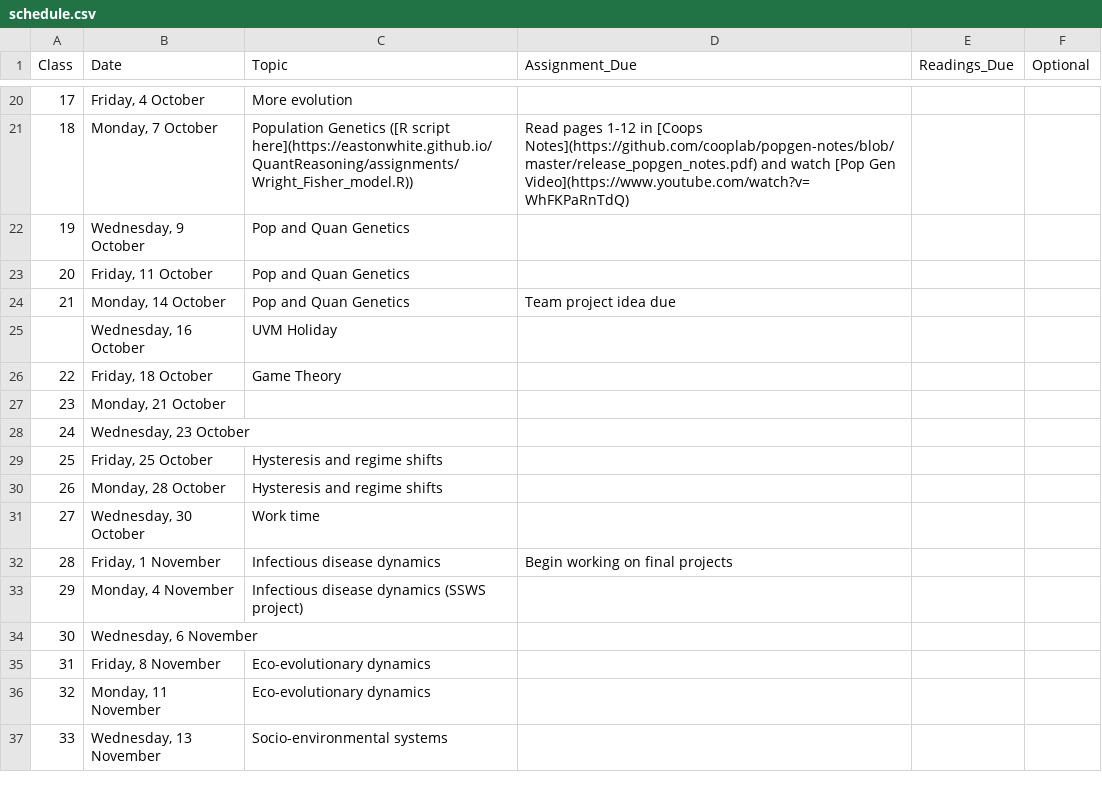
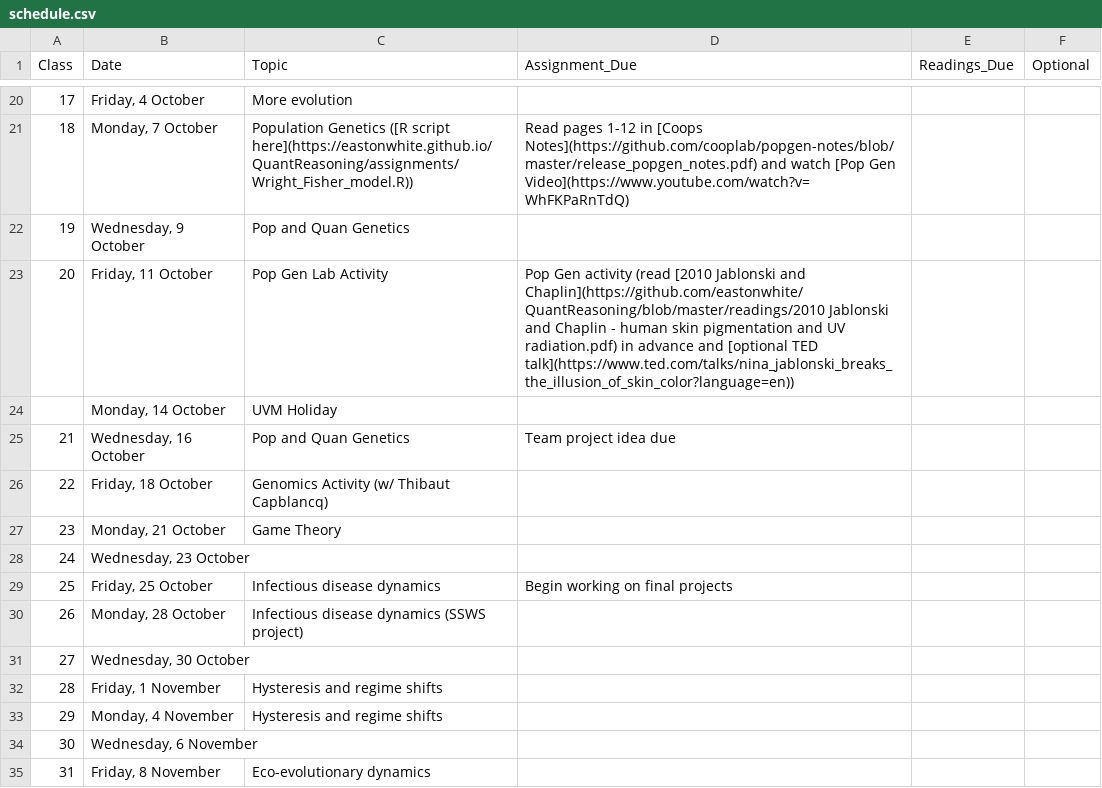
Before and after one commit to eastonwhite/QuantReasoning, a CSV file: schedule.csv, drawn as a sheet; only a part is shown, gaps mark what is left out; the shorter side is filled out with more unchanged rows; the diff names each change by its address in the sheet, - before the commit and + after, or states it on an @@ line.

```diff
--- a/schedule.csv
+++ b/schedule.csv
-C23 (Topic): Pop and Quan Genetics
+C23 (Topic): Pop Gen Lab Activity
-D23 (Assignment_Due): (empty)
+D23 (Assignment_Due): Pop Gen activity (read [2010 Jablonski and Chaplin](https://github.com/eastonwhite/QuantReasoning/blob/master/readings/2010 Jablonski and Chaplin - human skin pigmentation and UV radiation.pdf) in advance and [optional TED talk](https://www.ted.com/talks/nina_jablonski_breaks_the_illusion_of_skin_color?language=en))
@@ column A (Class) renumbered between rows 24 and 25 @@
-C24 (Topic): Pop and Quan Genetics
+C24 (Topic): UVM Holiday
-D24 (Assignment_Due): Team project idea due
+D24 (Assignment_Due): (empty)
-C25 (Topic): UVM Holiday
+C25 (Topic): Pop and Quan Genetics
-D25 (Assignment_Due): (empty)
+D25 (Assignment_Due): Team project idea due
-C26 (Topic): Game Theory
+C26 (Topic): Genomics Activity (w/ Thibaut Capblancq)
-C27 (Topic): (empty)
+C27 (Topic): Game Theory
-C29 (Topic): Hysteresis and regime shifts
+C29 (Topic): Infectious disease dynamics
-D29 (Assignment_Due): (empty)
+D29 (Assignment_Due): Begin working on final projects
-C30 (Topic): Hysteresis and regime shifts
+C30 (Topic): Infectious disease dynamics (SSWS project)
-C31 (Topic): Work time
+C31 (Topic): (empty)
-C32 (Topic): Infectious disease dynamics
+C32 (Topic): Hysteresis and regime shifts
-D32 (Assignment_Due): Begin working on final projects
+D32 (Assignment_Due): (empty)
-C33 (Topic): Infectious disease dynamics (SSWS project)
+C33 (Topic): Hysteresis and regime shifts
```
Also changed, not shown: 1 other file.
